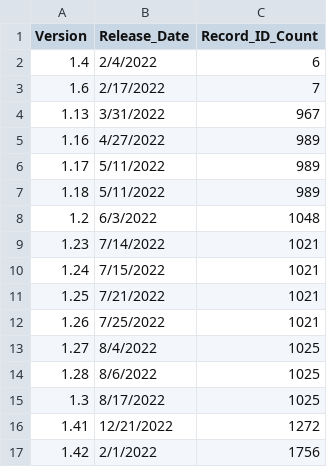
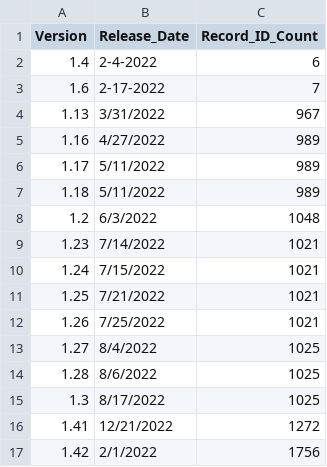
Before and after one commit to Jgergely11/test2, a CSV file: ngs_stats.csv, drawn as a sheet.

Commit message:
Update ngs_stats.csv

```diff
--- a/ngs_stats.csv
+++ b/ngs_stats.csv
@@ -1,4 +1,4 @@
 Version,Release_Date,Record_ID_Count
-1.4,2/4/2022,6
-1.6,2/17/2022,7
+1.4,2-4-2022,6
+1.6,2-17-2022,7
 1.13,3/31/2022,967
```
